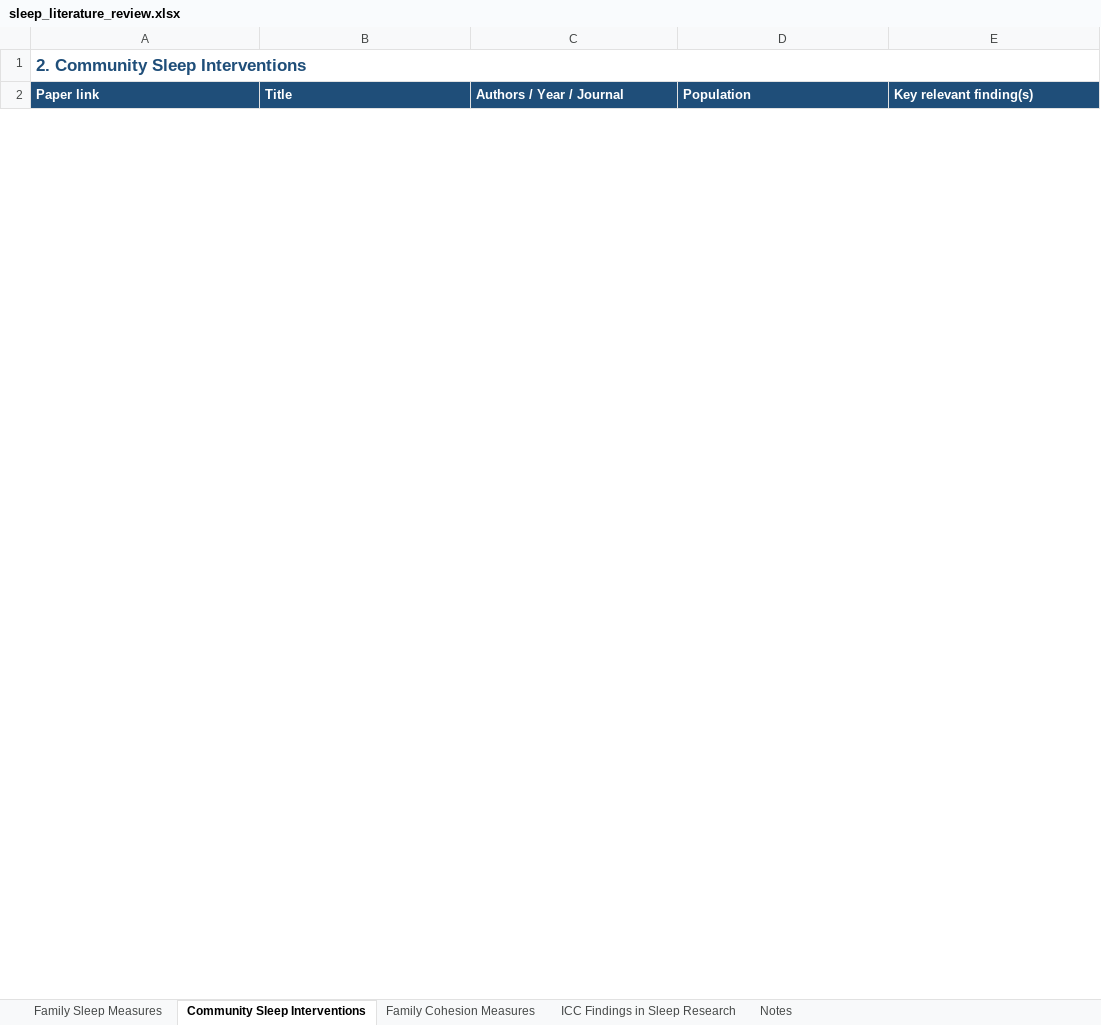
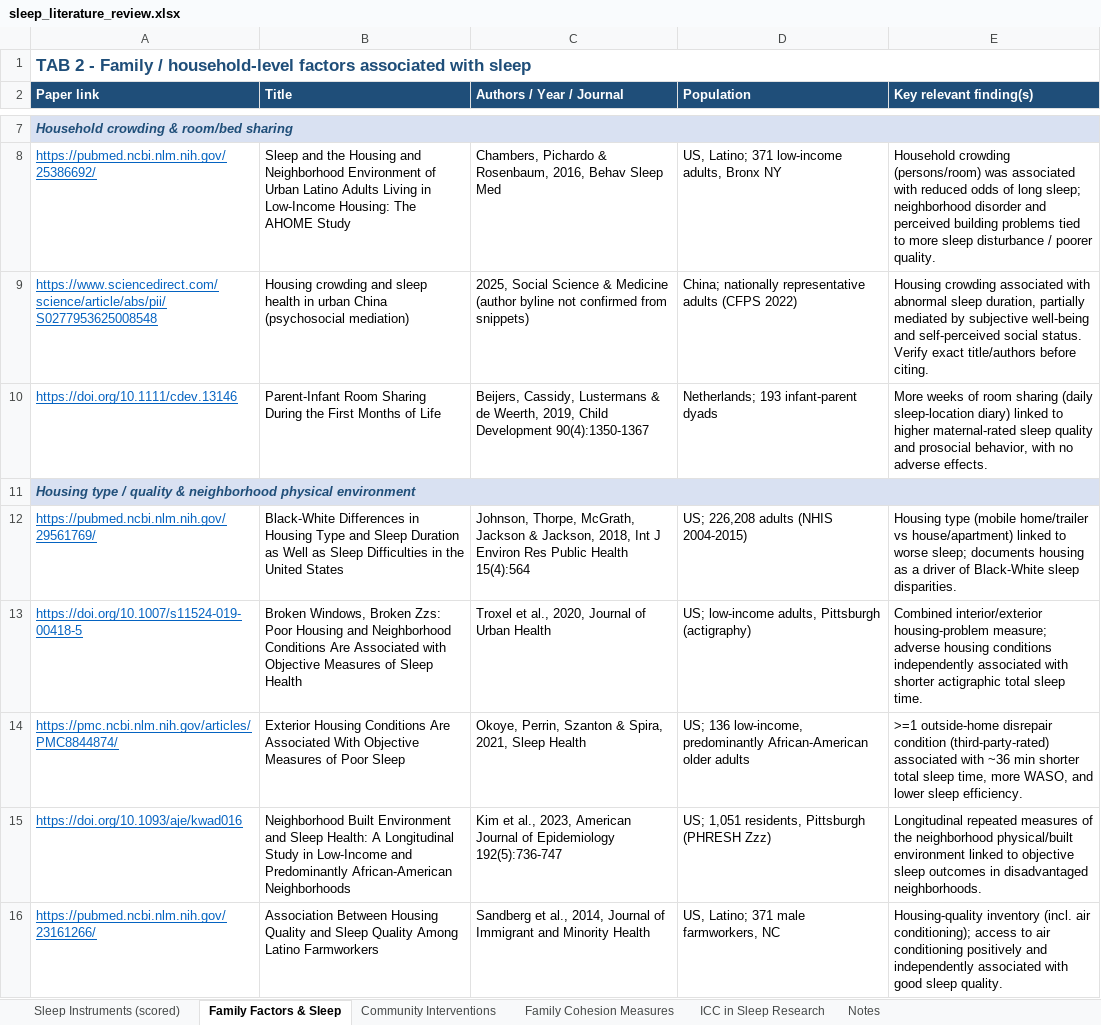
Before and after one commit to renrenmimi/1v1, an Excel workbook: sleep_literature_review.xlsx, sheet Family Factors & Sleep, drawn as a sheet; only a part is shown, gaps mark what is left out; values as stored, in another font and other column widths than the file's, no borders; the diff covers the shown part only; the diff names each change by its address in the sheet, - before the commit and + after, or states it on an @@ line.

```diff
--- a/sleep_literature_review.xlsx (sheet Family Factors & Sleep)
+++ b/sleep_literature_review.xlsx (sheet Family Factors & Sleep)
-sheet tab: Family Sleep Measures
+sheet tab: Sleep Instruments (scored)
-sheet tab: Community Sleep Interventions
+sheet tab: Family Factors & Sleep
-sheet tab: ICC Findings in Sleep Research
+sheet tab: Community Interventions
+sheet tab: ICC in Sleep Research
-A1 (Paper link): 2. Community Sleep Interventions
+A1 (Paper link): TAB 2 - Family / household-level factors associated with sleep
+row 7: Household crowding & room/bed sharing
+row 8: https://pubmed.ncbi.nlm.nih.gov/25386692/ | Sleep and the Housing and Neighborhood Environment of Urban Latino Adults Living in Low-Income Housing: The AHOME Study | Chambers, Pichardo & Rosenbaum, 2016, Behav Sleep Med | US, Latino; 371 low-income adults, Bronx NY | Household crowding (persons/room) was associated with reduced odds of long sleep; neighborhood disorder and perceived building problems tied to more sleep disturbance / poorer quality.
+row 9: https://www.sciencedirect.com/science/article/abs/pii/S0277953625008548 | Housing crowding and sleep health in urban China (psychosocial mediation) | 2025, Social Science & Medicine (author byline not confirmed from snippets) | China; nationally representative adults (CFPS 2022) | Housing crowding associated with abnormal sleep duration, partially mediated by subjective well-being and self-perceived social status. Verify exact title/authors before citing.
+row 10: https://doi.org/10.1111/cdev.13146 | Parent-Infant Room Sharing During the First Months of Life | Beijers, Cassidy, Lustermans & de Weerth, 2019, Child Development 90(4):1350-1367 | Netherlands; 193 infant-parent dyads | More weeks of room sharing (daily sleep-location diary) linked to higher maternal-rated sleep quality and prosocial behavior, with no adverse effects.
+row 11: Housing type / quality & neighborhood physical environment
+row 12: https://pubmed.ncbi.nlm.nih.gov/29561769/ | Black-White Differences in Housing Type and Sleep Duration as Well as Sleep Difficulties in the United States | Johnson, Thorpe, McGrath, Jackson & Jackson, 2018, Int J Environ Res Public Health 15(4):564 | US; 226,208 adults (NHIS 2004-2015) | Housing type (mobile home/trailer vs house/apartment) linked to worse sleep; documents housing as a driver of Black-White sleep disparities.
+row 13: https://doi.org/10.1007/s11524-019-00418-5 | Broken Windows, Broken Zzs: Poor Housing and Neighborhood Conditions Are Associated with Objective Measures of Sleep Health | Troxel et al., 2020, Journal of Urban Health | US; low-income adults, Pittsburgh (actigraphy) | Combined interior/exterior housing-problem measure; adverse housing conditions independently associated with shorter actigraphic total sleep time.
+row 14: https://pmc.ncbi.nlm.nih.gov/articles/PMC8844874/ | Exterior Housing Conditions Are Associated With Objective Measures of Poor Sleep | Okoye, Perrin, Szanton & Spira, 2021, Sleep Health | US; 136 low-income, predominantly African-American older adults | >=1 outside-home disrepair condition (third-party-rated) associated with ~36 min shorter total sleep time, more WASO, and lower sleep efficiency.
+row 15: https://doi.org/10.1093/aje/kwad016 | Neighborhood Built Environment and Sleep Health: A Longitudinal Study in Low-Income and Predominantly African-American Neighborhoods | Kim et al., 2023, American Journal of Epidemiology 192(5):736-747 | US; 1,051 residents, Pittsburgh (PHRESH Zzz) | Longitudinal repeated measures of the neighborhood physical/built environment linked to objective sleep outcomes in disadvantaged neighborhoods.
+row 16: https://pubmed.ncbi.nlm.nih.gov/23161266/ | Association Between Housing Quality and Sleep Quality Among Latino Farmworkers | Sandberg et al., 2014, Journal of Immigrant and Minority Health | US, Latino; 371 male farmworkers, NC | Housing-quality inventory (incl. air conditioning); access to air conditioning positively and independently associated with good sleep quality.
```
Also changed, not shown: 4 added rows and 6 removed rows elsewhere in this sheet, sheet Sleep Instruments (scored), sheet Notes, sheet Family Cohesion Measures, 1 other file.
